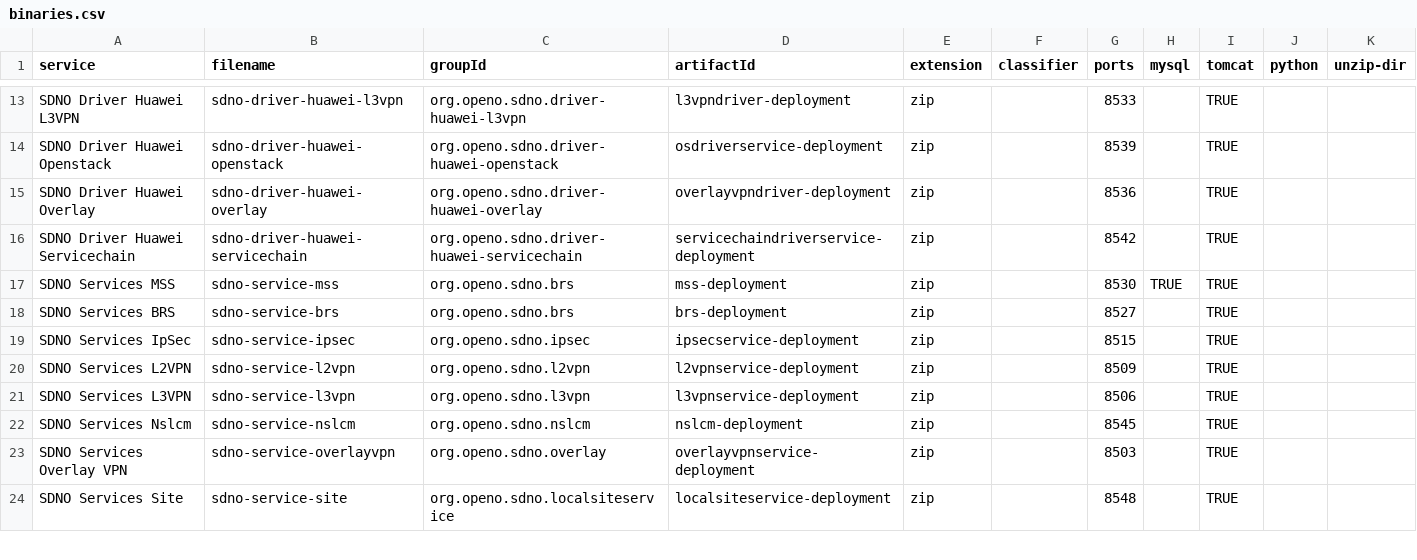
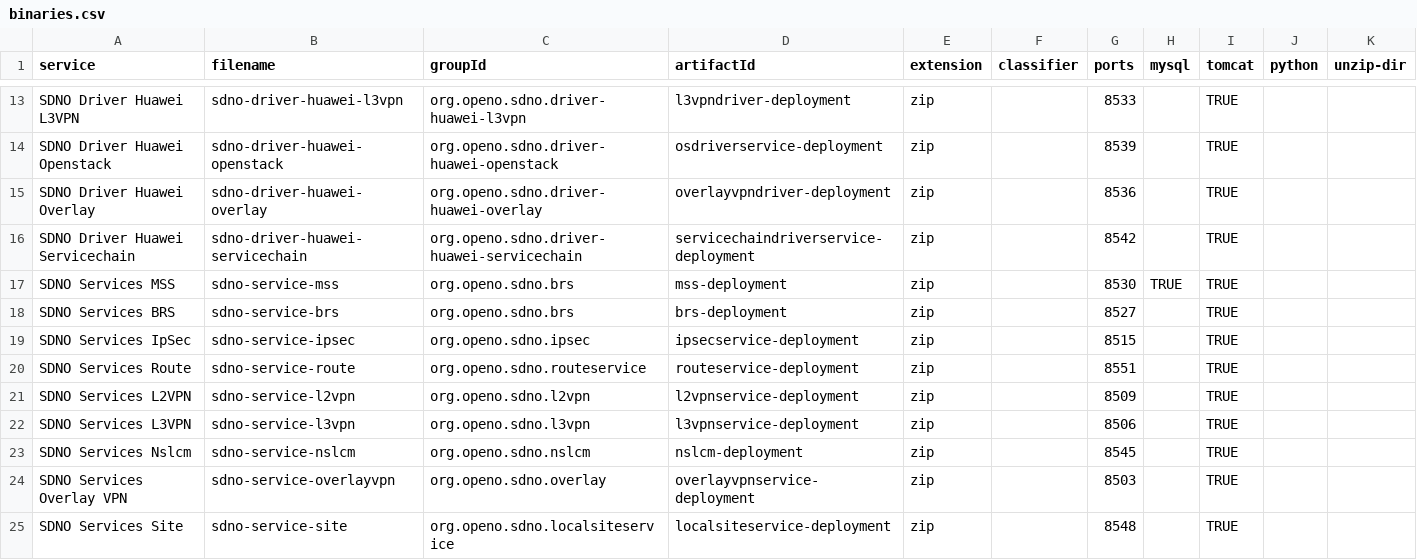
Before and after one commit to open-o/integration, a CSV file: autorelease/binaries.csv, drawn as a sheet; only a part is shown, gaps mark what is left out; the diff names each change by its address in the sheet, - before the commit and + after, or states it on an @@ line.

Commit message:
Create docker container for route
upload docker container configuration file for sdno-route project.

SDNO-1123

Change-Id: I72158f1837e6dfc9062027c4c7a34b202ea255c7
Signed-off-by: chuwei <chuwei@huawei.com>

```diff
--- a/autorelease/binaries.csv
+++ b/autorelease/binaries.csv
+row 20: SDNO Services Route | sdno-service-route | org.openo.sdno.routeservice | routeservice-deployment | zip |  | 8551 |  | TRUE
```
